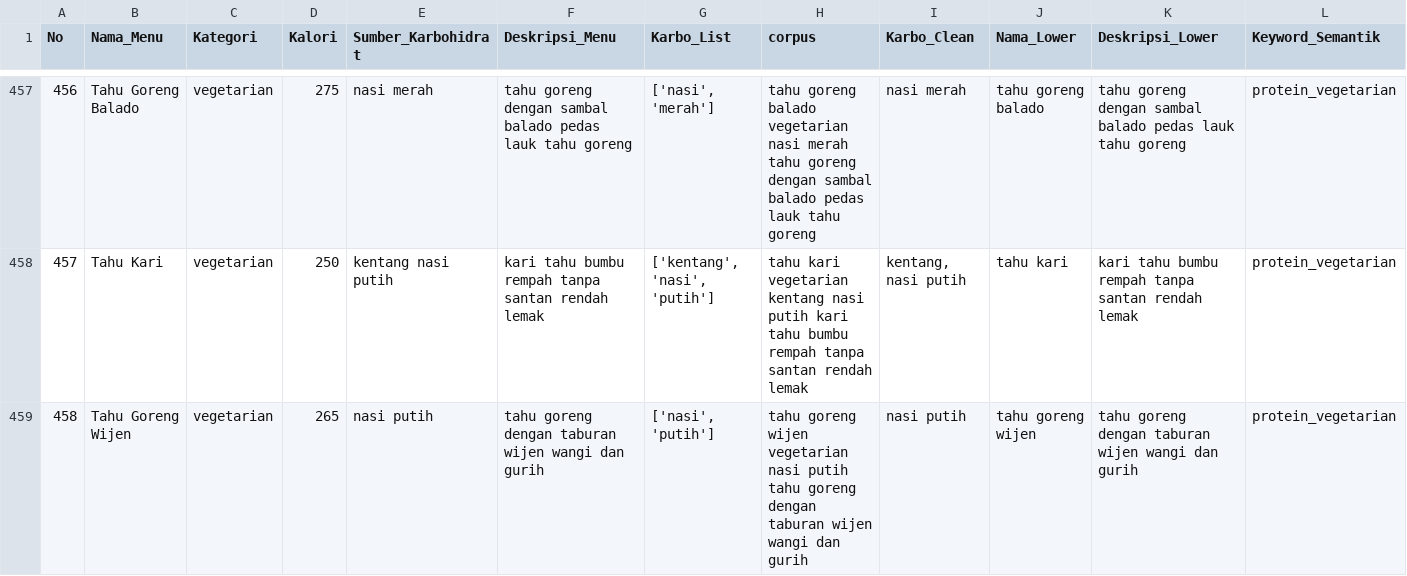
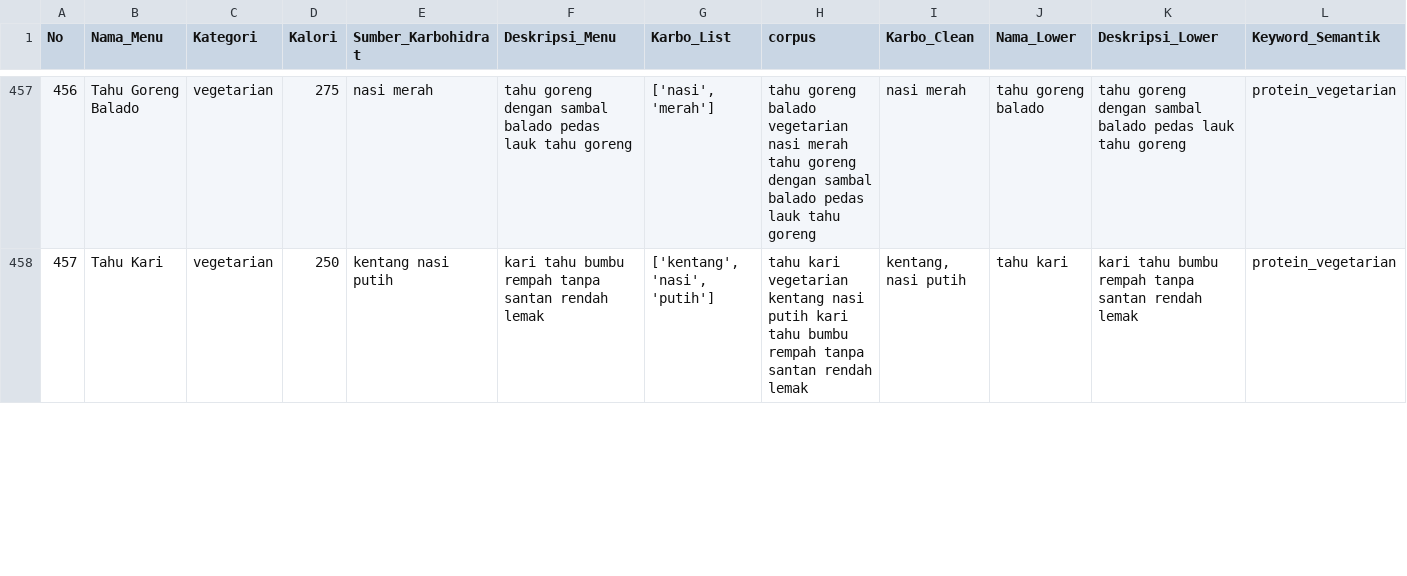
Before and after one commit to serevinaash/sistemrekomendasihybrid, a CSV file: dataset/dataset450_indonesia.csv, drawn as a sheet; only a part is shown, gaps mark what is left out; removed rows and columns are numbered as before the commit, all else as after; rows hold the shown columns only; the diff covers the shown part only; the diff names each change by its address in the sheet, - before the commit and + after, or states it on an @@ line.

```diff
--- a/dataset/dataset450_indonesia.csv
+++ b/dataset/dataset450_indonesia.csv
-row 459: 458 | Tahu Goreng Wijen | vegetarian | 265 | nasi putih | tahu goreng dengan taburan wijen wangi dan gurih | ['nasi', 'putih'] | tahu goreng wijen vegetarian nasi putih tahu goreng dengan taburan wijen wangi dan gurih | nasi putih | tahu goreng wijen | tahu goreng dengan taburan wijen wangi dan gurih | protein_vegetarian
```
Also changed, not shown: 1 added row and 43 edited cells elsewhere in this file, hybrid/70_30/classification_report.csv, hybrid/70_30/metrics_summary.csv, 19 other files.
